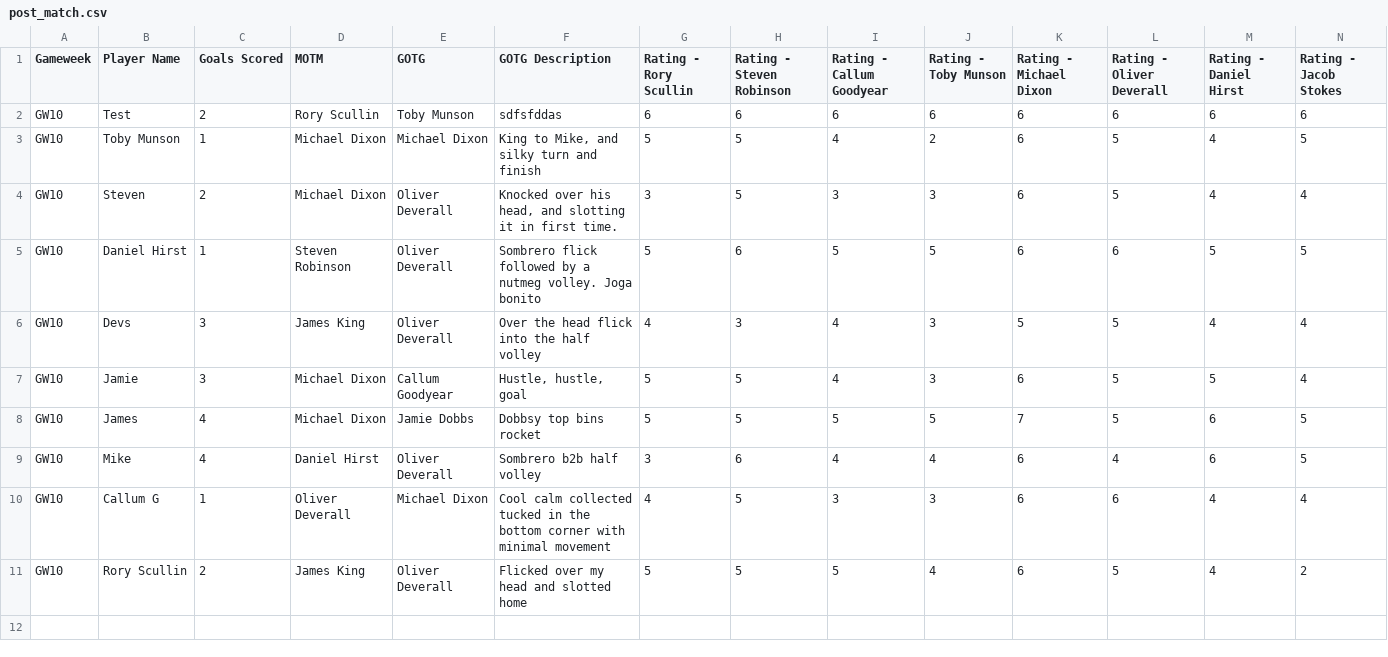
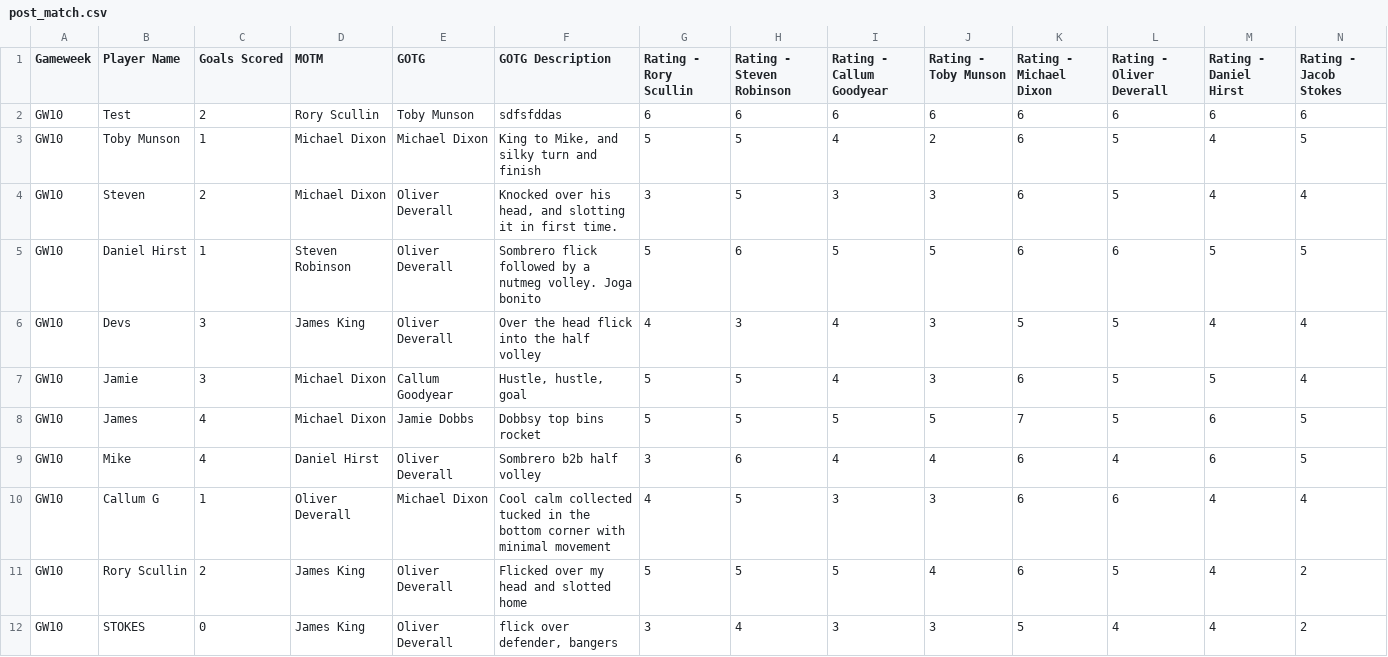
Before and after one commit to mikelfc12/L5s, a CSV file: post_match.csv, drawn as a sheet; only a part is shown; rows hold the shown columns only; the diff names each change by its address in the sheet, - before the commit and + after, or states it on an @@ line.

Commit message:
Add post-match submission for STOKES

```diff
--- a/post_match.csv
+++ b/post_match.csv
+row 12: GW10 | STOKES | 0 | James King | Oliver Deverall | flick over defender, bangers | 3 | 4 | 3 | 3 | 5 | 4 | 4 | 2
```
